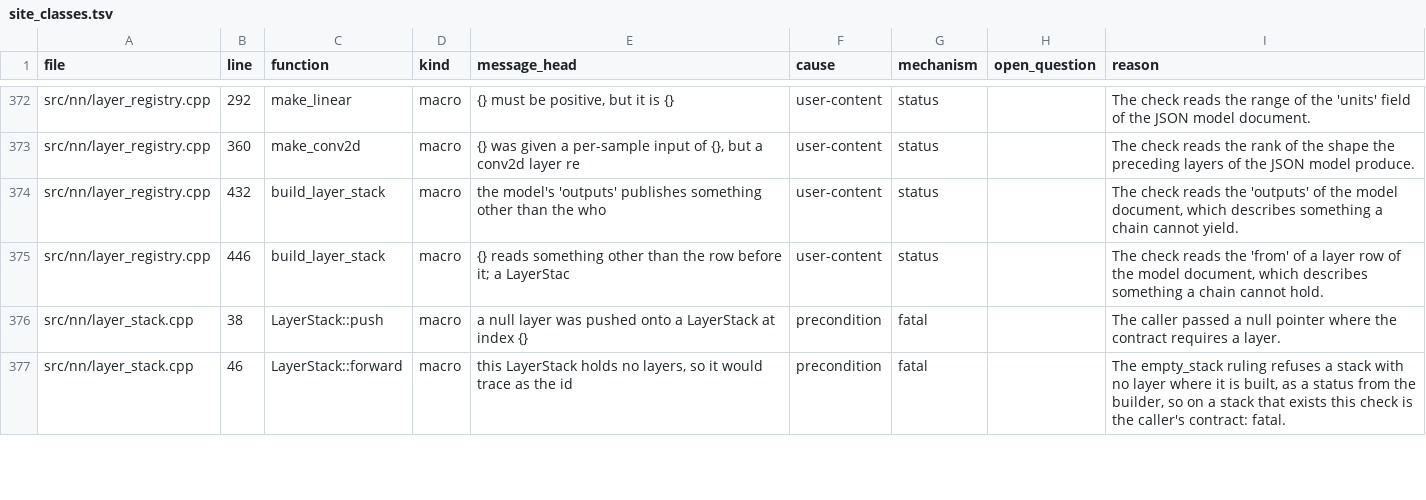
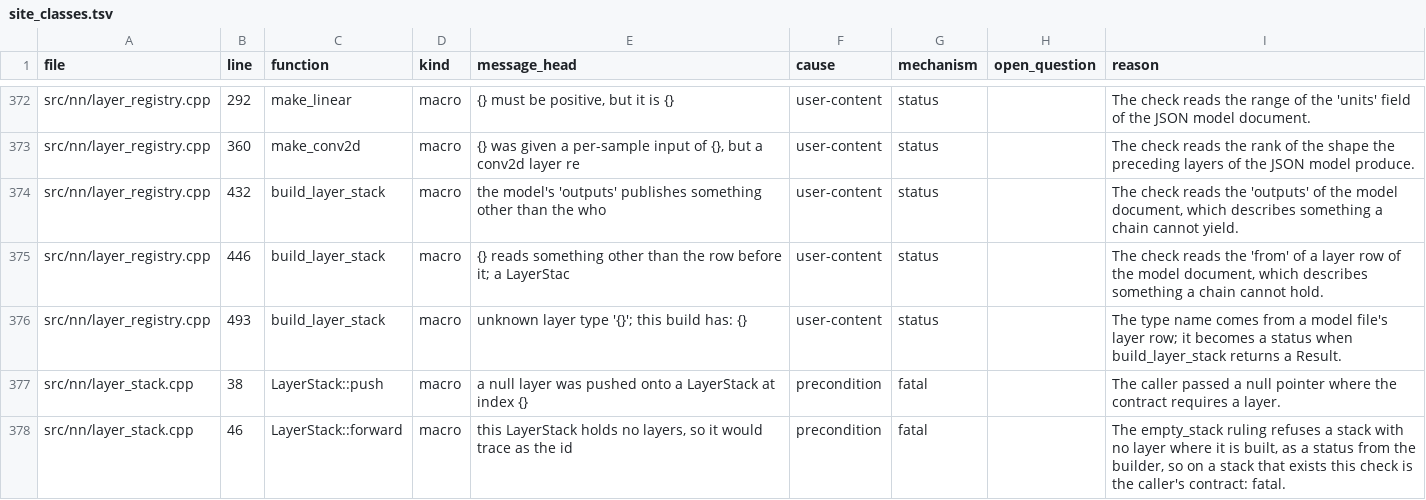
Before and after one commit to SushiSystems/SushiAI, a TSV file: tools/contract/site_classes.tsv, drawn as a sheet; only a part is shown, gaps mark what is left out; the diff names each change by its address in the sheet, - before the commit and + after, or states it on an @@ line.

Commit message:
refactor(nn)!: make the node and dataset registries values
NodeRegistry and DatasetRegistry replace the three constexpr tables. Each module adds its own rows through a register function, and build_model, make_node, build_layer_stack and make_dataset take the registry as a parameter. The two applications compose theirs in apps/registries.cpp.

Breaks every caller of those four functions. sushiai_tests on the RTX 3080 Ti: 1881 passed, 1 skipped, 0 failed.

```diff
--- a/tools/contract/site_classes.tsv
+++ b/tools/contract/site_classes.tsv
+row 376: src/nn/layer_registry.cpp | 493 | build_layer_stack | macro | unknown layer type '{}'; this build has: {} | user-content | status |  | The type name comes from a model file's layer row; it becomes a status when build_layer_stack returns a Result.
```
Also changed, not shown: 30 other files.
